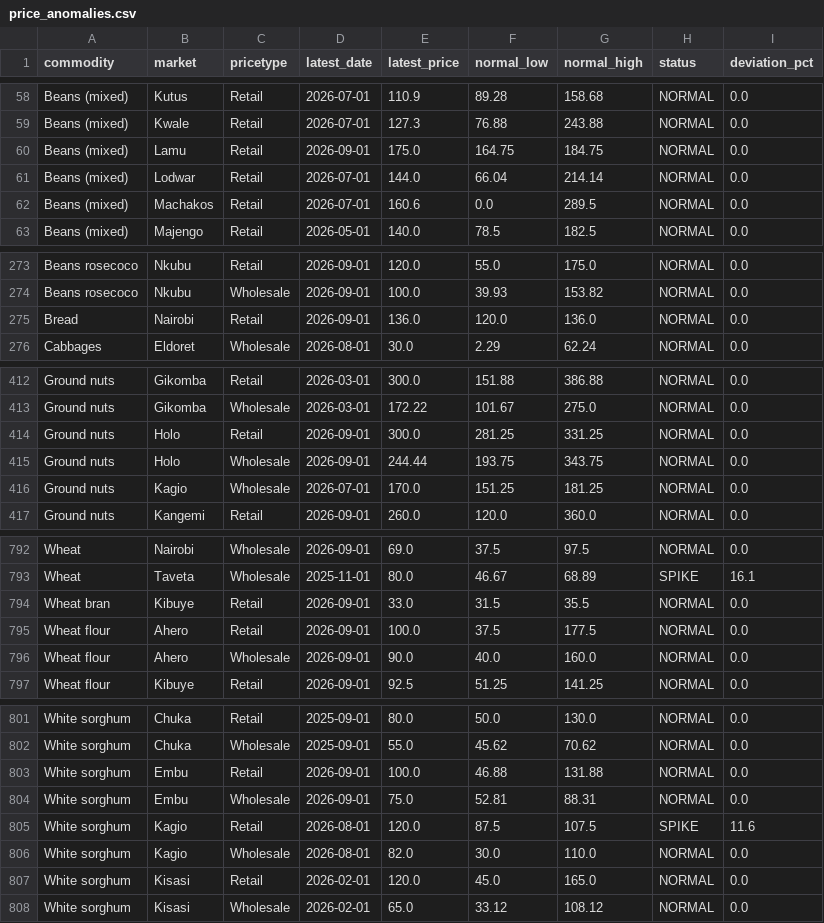
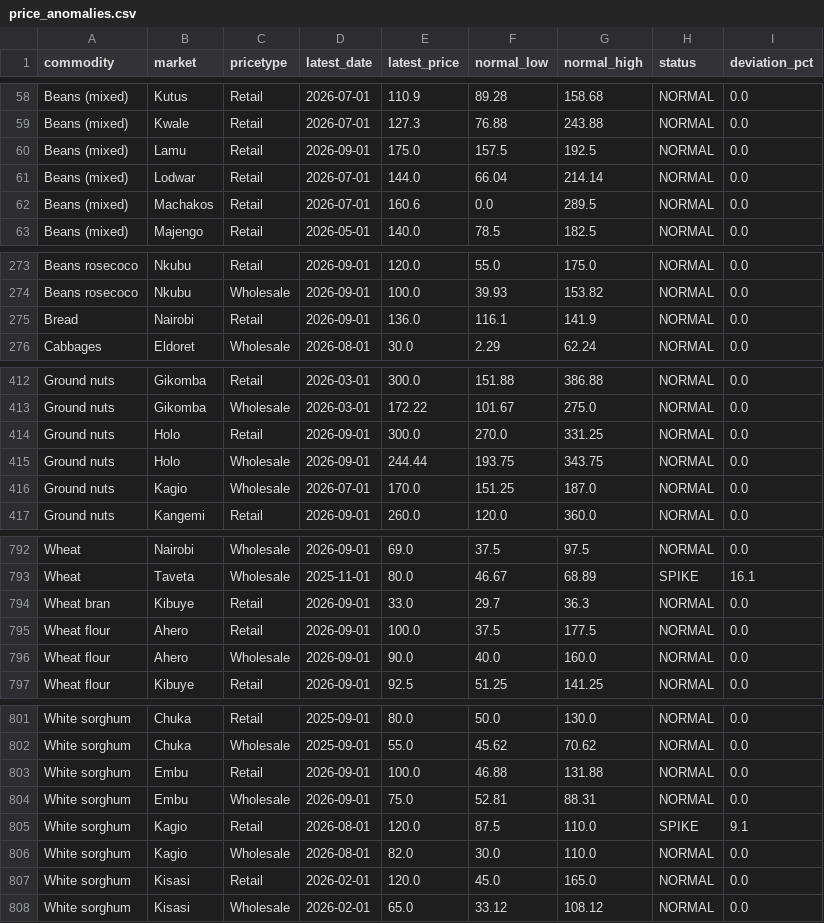
Before and after one commit to machange12/bei-smart, a CSV file: data/exports/price_anomalies.csv, drawn as a sheet; only a part is shown, gaps mark what is left out; the diff covers the shown part only.

```diff
--- a/data/exports/price_anomalies.csv
+++ b/data/exports/price_anomalies.csv
@@ -59,3 +59,3 @@ Beans (mixed),Kutus,Retail,2026-07-01,110.9,89.28,158.68,NORMAL,0.0
 Beans (mixed),Kwale,Retail,2026-07-01,127.3,76.88,243.88,NORMAL,0.0
-Beans (mixed),Lamu,Retail,2026-09-01,175.0,164.75,184.75,NORMAL,0.0
+Beans (mixed),Lamu,Retail,2026-09-01,175.0,157.5,192.5,NORMAL,0.0
 Beans (mixed),Lodwar,Retail,2026-07-01,144.0,66.04,214.14,NORMAL,0.0
@@ -274,3 +274,3 @@ Beans rosecoco,Nkubu,Retail,2026-09-01,120.0,55.0,175.0,NORMAL,0.0
 Beans rosecoco,Nkubu,Wholesale,2026-09-01,100.0,39.93,153.82,NORMAL,0.0
-Bread,Nairobi,Retail,2026-09-01,136.0,120.0,136.0,NORMAL,0.0
+Bread,Nairobi,Retail,2026-09-01,136.0,116.1,141.9,NORMAL,0.0
 Cabbages,Eldoret,Wholesale,2026-08-01,30.0,2.29,62.24,NORMAL,0.0
@@ -413,5 +413,5 @@ Ground nuts,Gikomba,Retail,2026-03-01,300.0,151.88,386.88,NORMAL,0.0
 Ground nuts,Gikomba,Wholesale,2026-03-01,172.22,101.67,275.0,NORMAL,0.0
-Ground nuts,Holo,Retail,2026-09-01,300.0,281.25,331.25,NORMAL,0.0
+Ground nuts,Holo,Retail,2026-09-01,300.0,270.0,331.25,NORMAL,0.0
 Ground nuts,Holo,Wholesale,2026-09-01,244.44,193.75,343.75,NORMAL,0.0
-Ground nuts,Kagio,Wholesale,2026-07-01,170.0,151.25,181.25,NORMAL,0.0
+Ground nuts,Kagio,Wholesale,2026-07-01,170.0,151.25,187.0,NORMAL,0.0
 Ground nuts,Kangemi,Retail,2026-09-01,260.0,120.0,360.0,NORMAL,0.0
@@ -793,3 +793,3 @@ Wheat,Nairobi,Wholesale,2026-09-01,69.0,37.5,97.5,NORMAL,0.0
 Wheat,Taveta,Wholesale,2025-11-01,80.0,46.67,68.89,SPIKE,16.1
-Wheat bran,Kibuye,Retail,2026-09-01,33.0,31.5,35.5,NORMAL,0.0
+Wheat bran,Kibuye,Retail,2026-09-01,33.0,29.7,36.3,NORMAL,0.0
 Wheat flour,Ahero,Retail,2026-09-01,100.0,37.5,177.5,NORMAL,0.0
@@ -804,3 +804,3 @@ White sorghum,Embu,Retail,2026-09-01,100.0,46.88,131.88,NORMAL,0.0
 White sorghum,Embu,Wholesale,2026-09-01,75.0,52.81,88.31,NORMAL,0.0
-White sorghum,Kagio,Retail,2026-08-01,120.0,87.5,107.5,SPIKE,11.6
+White sorghum,Kagio,Retail,2026-08-01,120.0,87.5,110.0,SPIKE,9.1
 White sorghum,Kagio,Wholesale,2026-08-01,82.0,30.0,110.0,NORMAL,0.0
```
Also changed, not shown: 61 edited cells elsewhere in this file, app/data/price_anomalies.csv, app/data/production_forecasts.csv, 5 other files.
